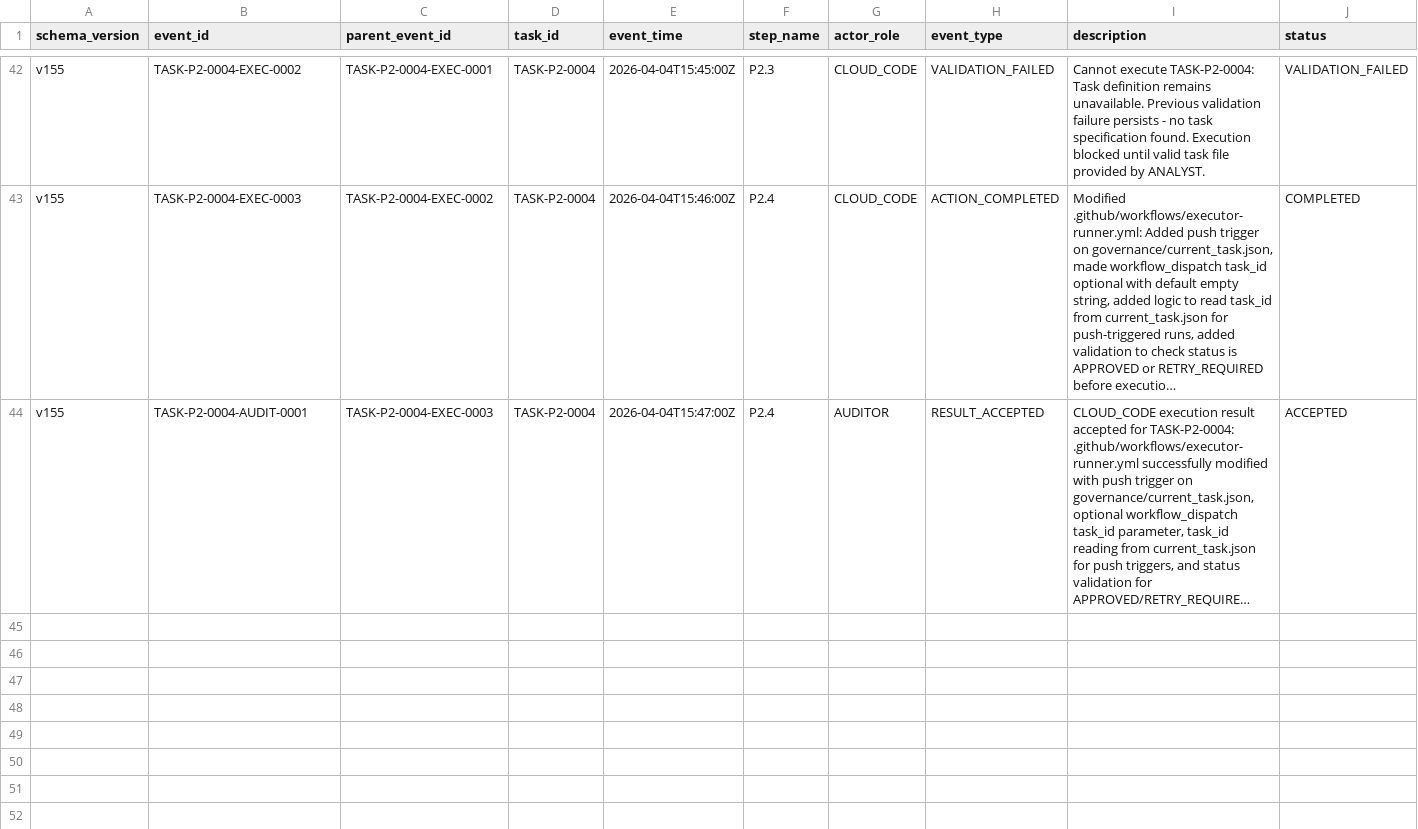
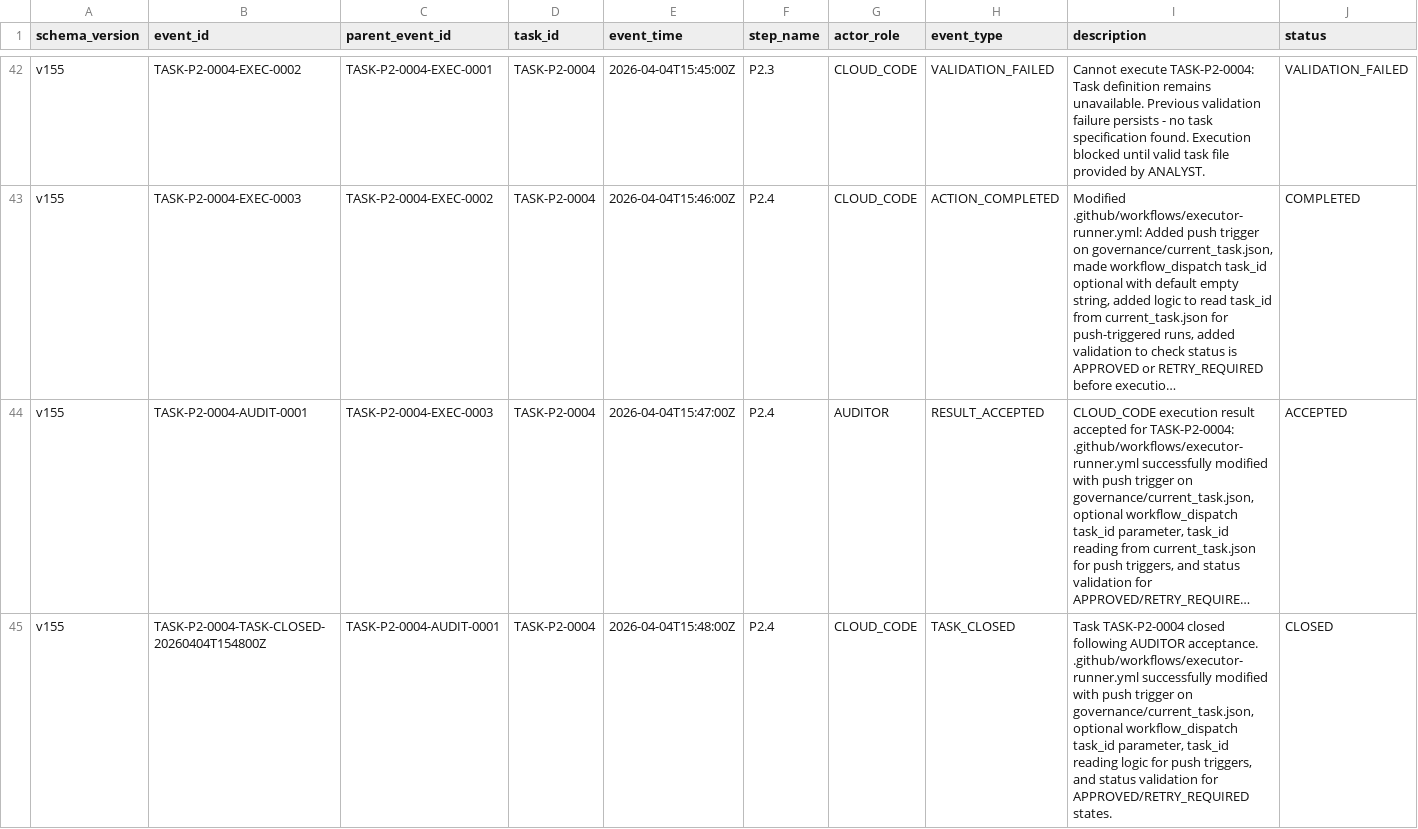
Before and after one commit to bereznyi-aleksandr/ai-devops-system, a CSV file: governance/exchange_ledger.csv, drawn as a sheet; only a part is shown, gaps mark what is left out; long unchanged cells end in …; rows hold the shown columns only; the diff names each change by its address in the sheet, - before the commit and + after, or states it on an @@ line.

```diff
--- a/governance/exchange_ledger.csv
+++ b/governance/exchange_ledger.csv
+row 45: v155 | TASK-P2-0004-TASK-CLOSED-20260404T154800Z | TASK-P2-0004-AUDIT-0001 | TASK-P2-0004 | 2026-04-04T15:48:00Z | P2.4 | CLOUD_CODE | TASK_CLOSED | Task TASK-P2-0004 closed following AUDITOR acceptance. .github/workflows/executor-runner.yml successfully modified with push trigger on governance/current_task.json, optional workflow_dispatch task_id parameter, task_id reading logic for push triggers, and status validation for APPROVED/RETRY_REQUIRED states. | CLOSED
```
